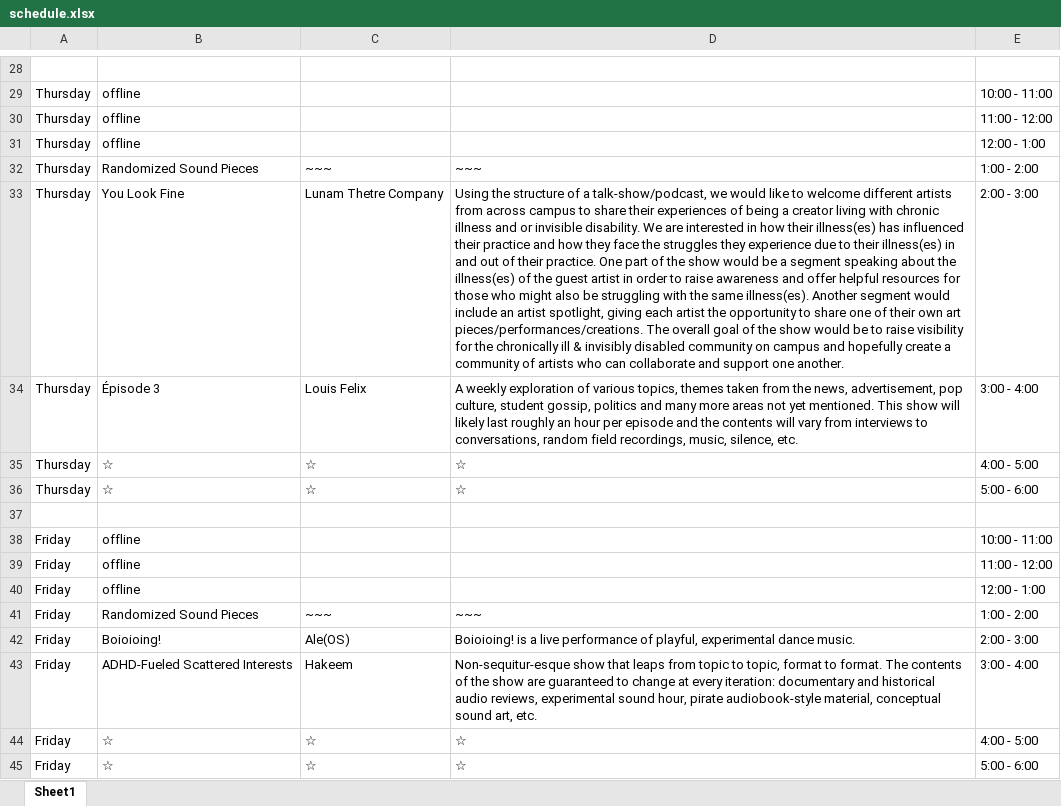
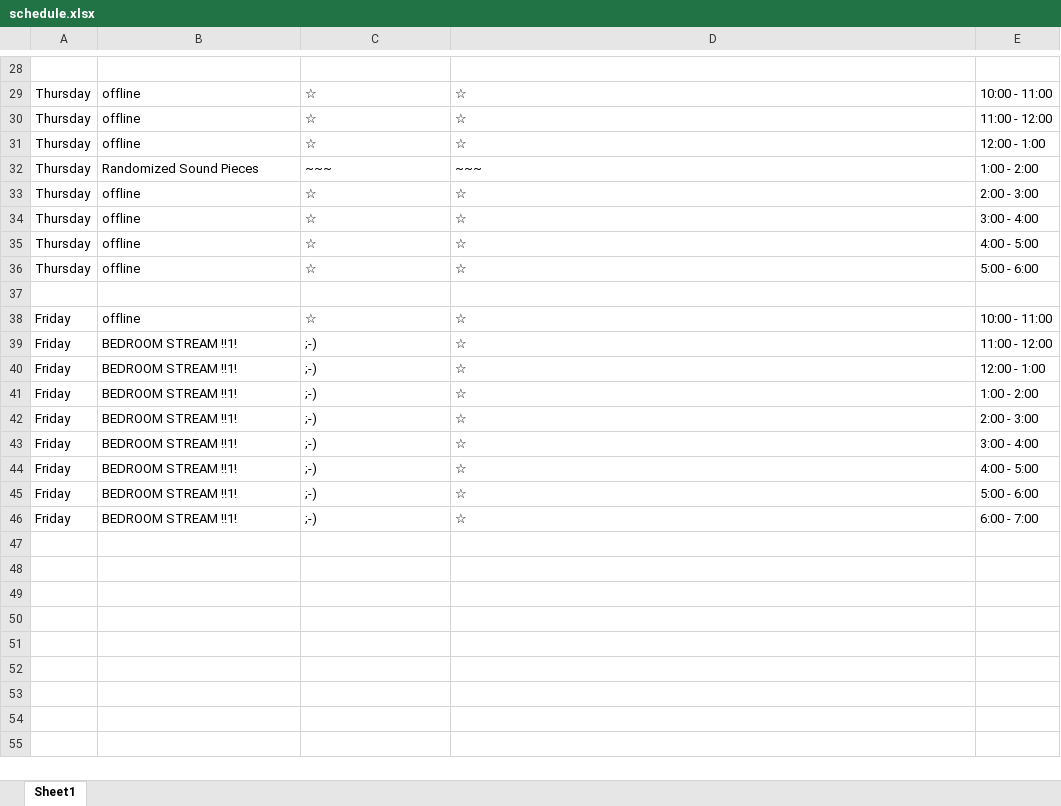
Before and after one commit to sbordel/imca-raydeeoh, an Excel workbook: scheduleSheet/schedule.xlsx, sheet Sheet1, drawn as a sheet; only a part is shown, gaps mark what is left out; values as stored, in another font and other column widths than the file's, no cell formats; the diff covers the shown part only; the diff names each change by its address in the sheet, - before the commit and + after, or states it on an @@ line.

Commit message:
bedroom stream shtuff

```diff
--- a/scheduleSheet/schedule.xlsx (sheet Sheet1)
+++ b/scheduleSheet/schedule.xlsx (sheet Sheet1)
-C29:C31: (empty)
+C29:C31: ☆
-D29:D31: (empty)
+D29:D31: ☆
-B33: You Look Fine
+B33: offline
-C33: Lunam Thetre Company
+C33: ☆
-D33: Using the structure of a talk-show/podcast, we would like to welcome different artists from across campus to share their experiences of being a creator living with chronic illness and or invisible disability. We are interested in how their illness(es) has influenced their practice and how they face the struggles they experience due to their illness(es) in and out of their practice. One part of the show would be a segment speaking about the illness(es) of the guest artist in order to raise awareness and offer helpful resources for those who might also be struggling with the same illness(es). Another segment would include an artist spotlight, giving each artist the opportunity to share one of their own art pieces/performances/creations. The overall goal of the show would be to raise visibility for the chronically ill & invisibly disabled community on campus and hopefully create a community of artists who can collaborate and support one another.
+D33: ☆
-B34: Épisode 3
+B34: offline
-C34: Louis Felix
+C34: ☆
-D34: A weekly exploration of various topics, themes taken from the news, advertisement, pop culture, student gossip, politics and many more areas not yet mentioned. This show will likely last roughly an hour per episode and the contents will vary from interviews to conversations, random field recordings, music, silence, etc.
+D34: ☆
-B35:B36: ☆
+B35:B36: offline
-C38: (empty)
+C38: ☆
-D38:D40: (empty)
+D38:D40: ☆
-B39:B40: offline
+B39:B40: BEDROOM STREAM !!1!
-C39:C40: (empty)
+C39:C40: ;-)
-B41: Randomized Sound Pieces
+B41: BEDROOM STREAM !!1!
-C41: ~~~
+C41: ;-)
-D41: ~~~
+D41: ☆
-B42: Boioioing!
+B42: BEDROOM STREAM !!1!
-C42: Ale(OS)
+C42: ;-)
-D42: Boioioing! is a live performance of playful, experimental dance music.
+D42: ☆
-B43: ADHD-Fueled Scattered Interests
+B43: BEDROOM STREAM !!1!
-C43: Hakeem
+C43: ;-)
-D43: Non-sequitur-esque show that leaps from topic to topic, format to format. The contents of the show are guaranteed to change at every iteration: documentary and historical audio reviews, experimental sound hour, pirate audiobook-style material, conceptual sound art, etc.
+D43: ☆
-B44:B45: ☆
+B44:B45: BEDROOM STREAM !!1!
-C44:C45: ☆
+C44:C45: ;-)
+row 46: Friday | BEDROOM STREAM !!1! | ;-) | ☆ | 6:00 - 7:00
```
Also changed, not shown: 48 edited cells elsewhere in this sheet, cell formats, 6 other files.
